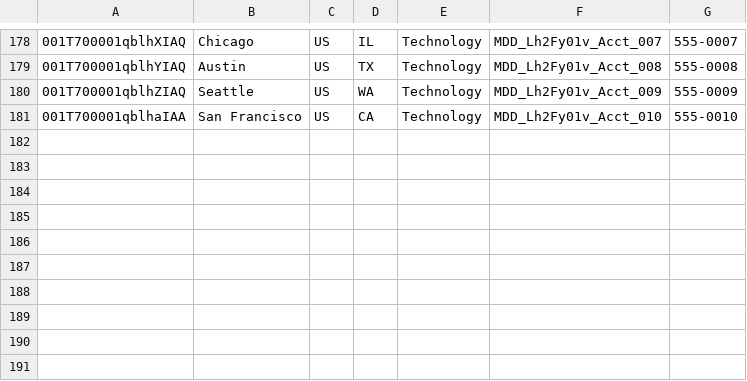
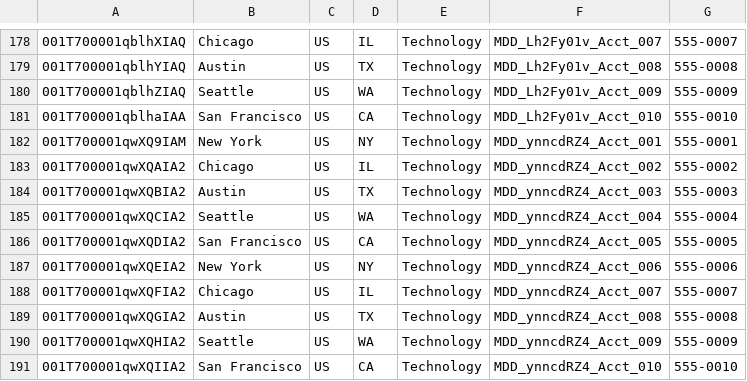
Before and after one commit to saalibilli/GHTestRepoLarge01, a CSV file: dataset/account.csv, drawn as a sheet; only a part is shown, gaps mark what is left out; the diff names each change by its address in the sheet, - before the commit and + after, or states it on an @@ line.

```diff
--- a/dataset/account.csv
+++ b/dataset/account.csv
+row 182: 001T700001qwXQ9IAM | New York | US | NY | Technology | MDD_ynncdRZ4_Acct_001 | 555-0001
+row 183: 001T700001qwXQAIA2 | Chicago | US | IL | Technology | MDD_ynncdRZ4_Acct_002 | 555-0002
+row 184: 001T700001qwXQBIA2 | Austin | US | TX | Technology | MDD_ynncdRZ4_Acct_003 | 555-0003
+row 185: 001T700001qwXQCIA2 | Seattle | US | WA | Technology | MDD_ynncdRZ4_Acct_004 | 555-0004
+row 186: 001T700001qwXQDIA2 | San Francisco | US | CA | Technology | MDD_ynncdRZ4_Acct_005 | 555-0005
+row 187: 001T700001qwXQEIA2 | New York | US | NY | Technology | MDD_ynncdRZ4_Acct_006 | 555-0006
+row 188: 001T700001qwXQFIA2 | Chicago | US | IL | Technology | MDD_ynncdRZ4_Acct_007 | 555-0007
+row 189: 001T700001qwXQGIA2 | Austin | US | TX | Technology | MDD_ynncdRZ4_Acct_008 | 555-0008
+row 190: 001T700001qwXQHIA2 | Seattle | US | WA | Technology | MDD_ynncdRZ4_Acct_009 | 555-0009
+row 191: 001T700001qwXQIIA2 | San Francisco | US | CA | Technology | MDD_ynncdRZ4_Acct_010 | 555-0010
```
Also changed, not shown: dataset/contact.csv, dataset/opportunity.csv, 41 other files.
